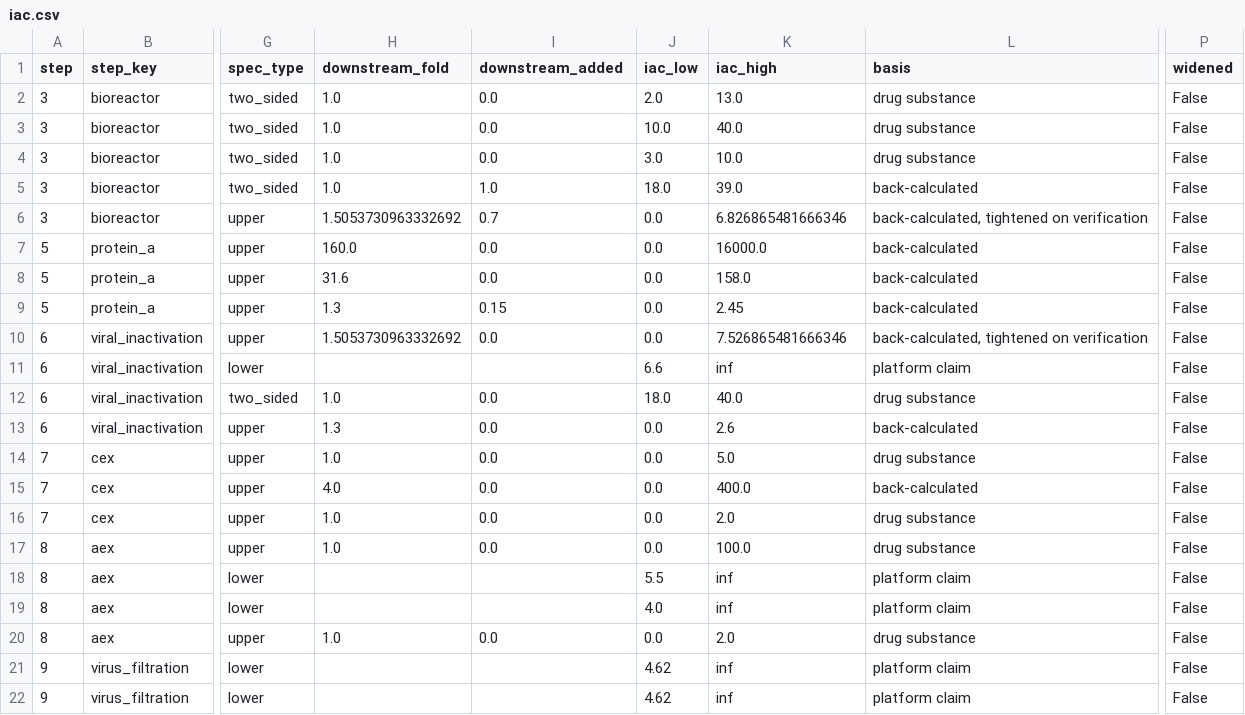
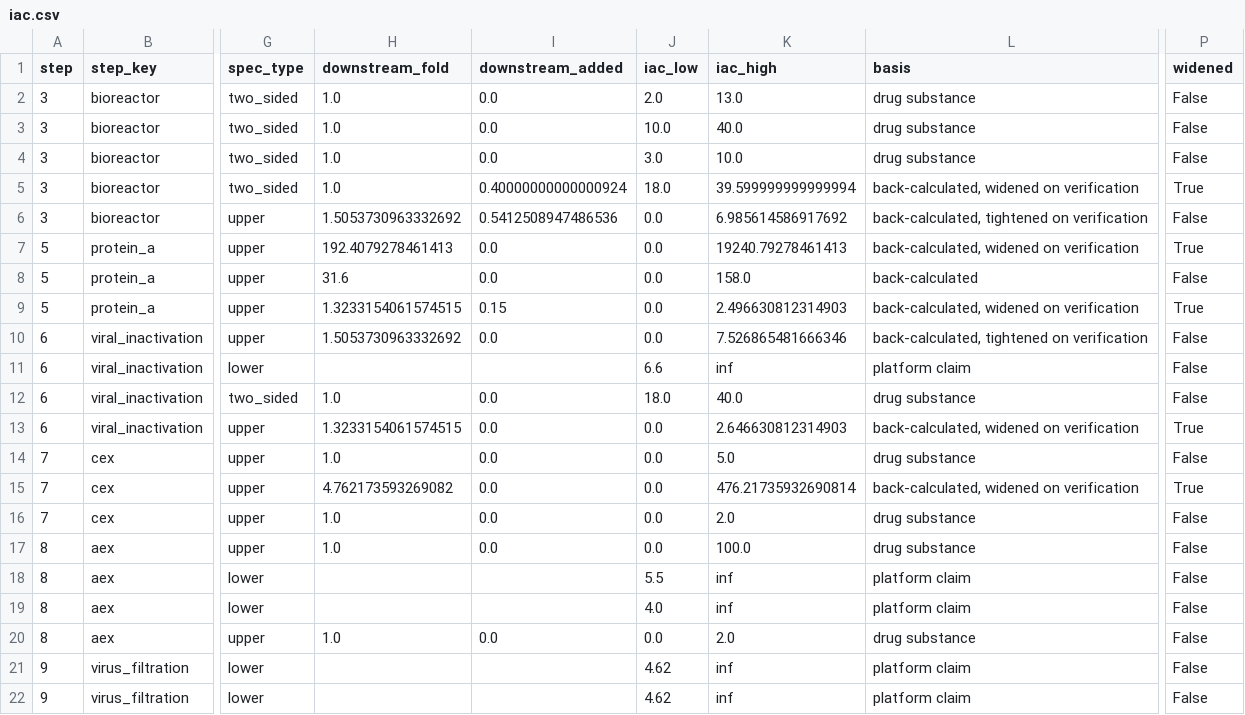
Before and after one commit to MoritzImendoerffer/synthetic_data, a CSV file: outputs/data/iac.csv, drawn as a sheet; only a part is shown, gaps mark what is left out; the diff names each change by its address in the sheet, - before the commit and + after, or states it on an @@ line.

```diff
--- a/outputs/data/iac.csv
+++ b/outputs/data/iac.csv
-I5 (downstream_added): 1.0
+I5 (downstream_added): 0.40000000000000924
-K5 (iac_high): 39.0
+K5 (iac_high): 39.599999999999994
-L5 (basis): back-calculated
+L5 (basis): back-calculated, widened on verification
-P5 (widened): False
+P5 (widened): True
-I6 (downstream_added): 0.7
+I6 (downstream_added): 0.5412508947486536
-K6 (iac_high): 6.826865481666346
+K6 (iac_high): 6.985614586917692
-H7 (downstream_fold): 160.0
+H7 (downstream_fold): 192.4079278461413
-K7 (iac_high): 16000.0
+K7 (iac_high): 19240.79278461413
-L7 (basis): back-calculated
+L7 (basis): back-calculated, widened on verification
-P7 (widened): False
+P7 (widened): True
-H9 (downstream_fold): 1.3
+H9 (downstream_fold): 1.3233154061574515
-K9 (iac_high): 2.45
+K9 (iac_high): 2.496630812314903
-L9 (basis): back-calculated
+L9 (basis): back-calculated, widened on verification
-P9 (widened): False
+P9 (widened): True
-H13 (downstream_fold): 1.3
+H13 (downstream_fold): 1.3233154061574515
-K13 (iac_high): 2.6
+K13 (iac_high): 2.646630812314903
-L13 (basis): back-calculated
+L13 (basis): back-calculated, widened on verification
-P13 (widened): False
+P13 (widened): True
-H15 (downstream_fold): 4.0
+H15 (downstream_fold): 4.762173593269082
-K15 (iac_high): 400.0
+K15 (iac_high): 476.21735932690814
-L15 (basis): back-calculated
+L15 (basis): back-calculated, widened on verification
-P15 (widened): False
+P15 (widened): True
```
Also changed, not shown: outputs/data/deviations.csv, outputs/data/sdm_qualification.csv, 27 other files.
